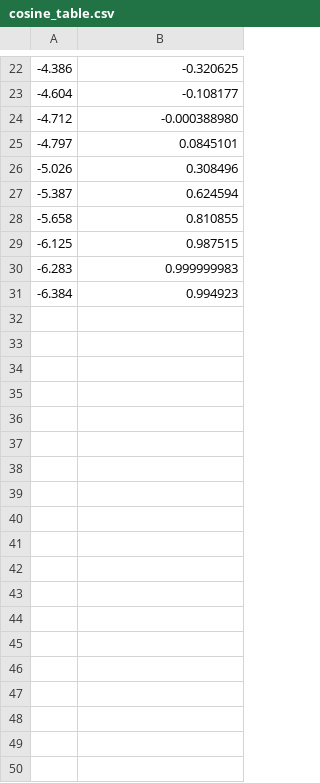
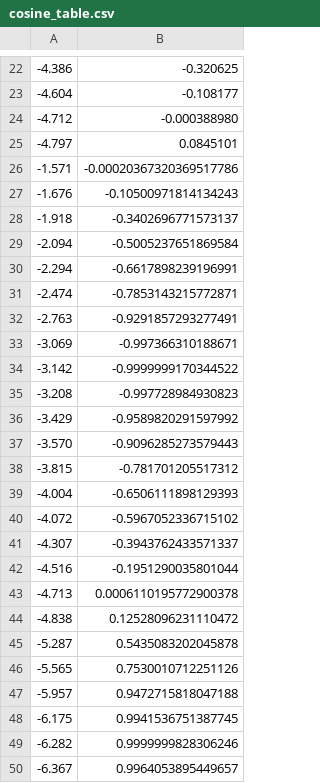
Before and after one commit to comeillfoo/integration-test-functional-system, a CSV file: cosine_table.csv, drawn as a sheet; only a part is shown, gaps mark what is left out.

Commit message:
feat: a lot of mock tables and final tables for integrations testing; new way of calculating sine that's simplified testing it

```diff
--- a/cosine_table.csv
+++ b/cosine_table.csv
@@ -25,7 +25,26 @@
 -4.797,0.0845101
--5.026,0.308496
--5.387,0.624594
--5.658,0.810855
--6.125,0.987515
--6.283,0.999999983
--6.384,0.994923
+-1.571,-0.00020367320369517786
+-1.676,-0.10500971814134243
+-1.918,-0.3402696771573137
+-2.094,-0.5005237651869584
+-2.294,-0.6617898239196991
+-2.474,-0.7853143215772871
+-2.763,-0.9291857293277491
+-3.069,-0.997366310188671
+-3.142,-0.9999999170344522
+-3.208,-0.997728984930823
+-3.429,-0.9589820291597992
+-3.570,-0.9096285273579443
+-3.815,-0.781701205517312
+-4.004,-0.6506111898129393
+-4.072,-0.5967052336715102
+-4.307,-0.3943762433571337
+-4.516,-0.1951290035801044
+-4.713,0.0006110195772900378
+-4.838,0.12528096231110472
+-5.287,0.5435083202045878
+-5.565,0.7530010712251126
+-5.957,0.9472715818047188
+-6.175,0.9941536751387745
+-6.282,0.9999999828306246
+-6.367,0.9964053895449657
```
Also changed, not shown: 25 other files.
